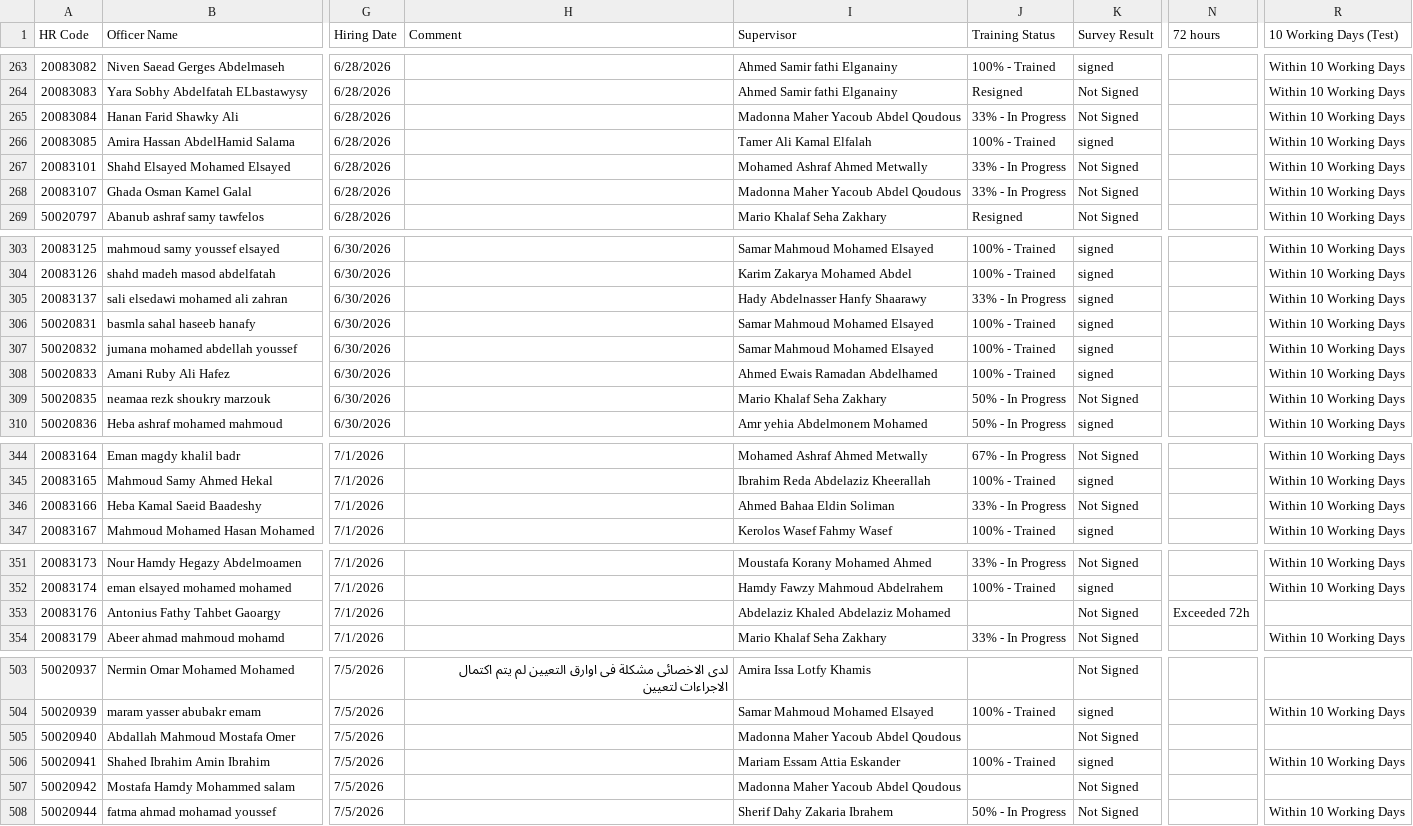
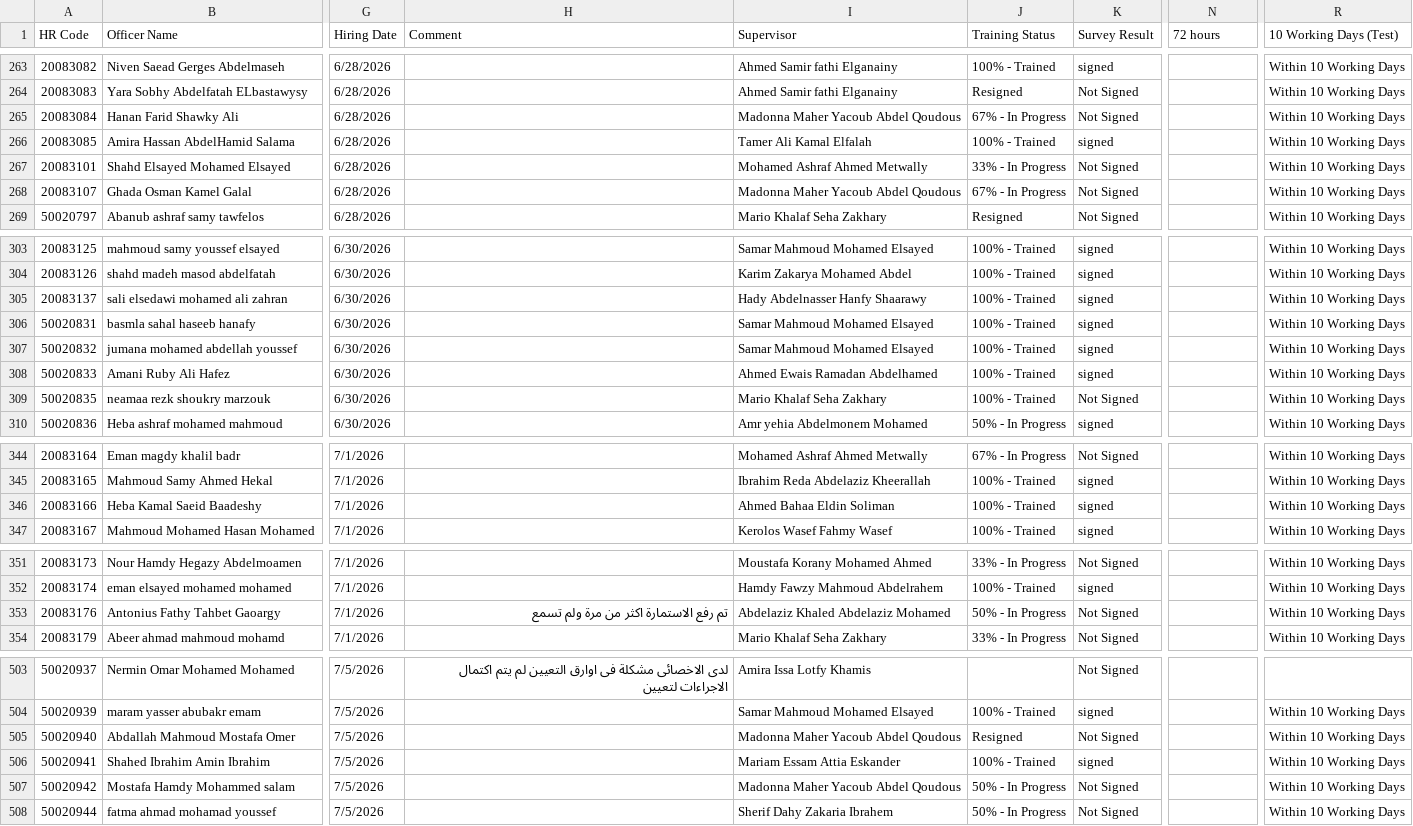
Before and after one commit to radwansalem2030/Halan_Onboarding_Report, a CSV file: data.csv, drawn as a sheet; only a part is shown, gaps mark what is left out; the diff covers the shown part only; the diff names each change by its address in the sheet, - before the commit and + after, or states it on an @@ line.

Commit message:
Add files via upload

```diff
--- a/data.csv
+++ b/data.csv
-J265 (Training Status): 33% - In Progress
+J265 (Training Status): 67% - In Progress
-J268 (Training Status): 33% - In Progress
+J268 (Training Status): 67% - In Progress
-J305 (Training Status): 33% - In Progress
+J305 (Training Status): 100% - Trained
-J309 (Training Status): 50% - In Progress
+J309 (Training Status): 100% - Trained
-J346 (Training Status): 33% - In Progress
+J346 (Training Status): 100% - Trained
-K346 (Survey Result): Not Signed
+K346 (Survey Result): signed
-H353 (Comment): (empty)
+H353 (Comment): تم رفع الاستمارة اكثر من مرة ولم تسمع
-J353 (Training Status): (empty)
+J353 (Training Status): 50% - In Progress
-N353 (72 hours): Exceeded 72h
+N353 (72 hours): (empty)
-R353 (10 Working Days (Test)): (empty)
+R353 (10 Working Days (Test)): Within 10 Working Days
-J505 (Training Status): (empty)
+J505 (Training Status): Resigned
-R505 (10 Working Days (Test)): (empty)
+R505 (10 Working Days (Test)): Within 10 Working Days
-J507 (Training Status): (empty)
+J507 (Training Status): 50% - In Progress
-R507 (10 Working Days (Test)): (empty)
+R507 (10 Working Days (Test)): Within 10 Working Days
```
Also changed, not shown: 9 edited cells elsewhere in this file.
